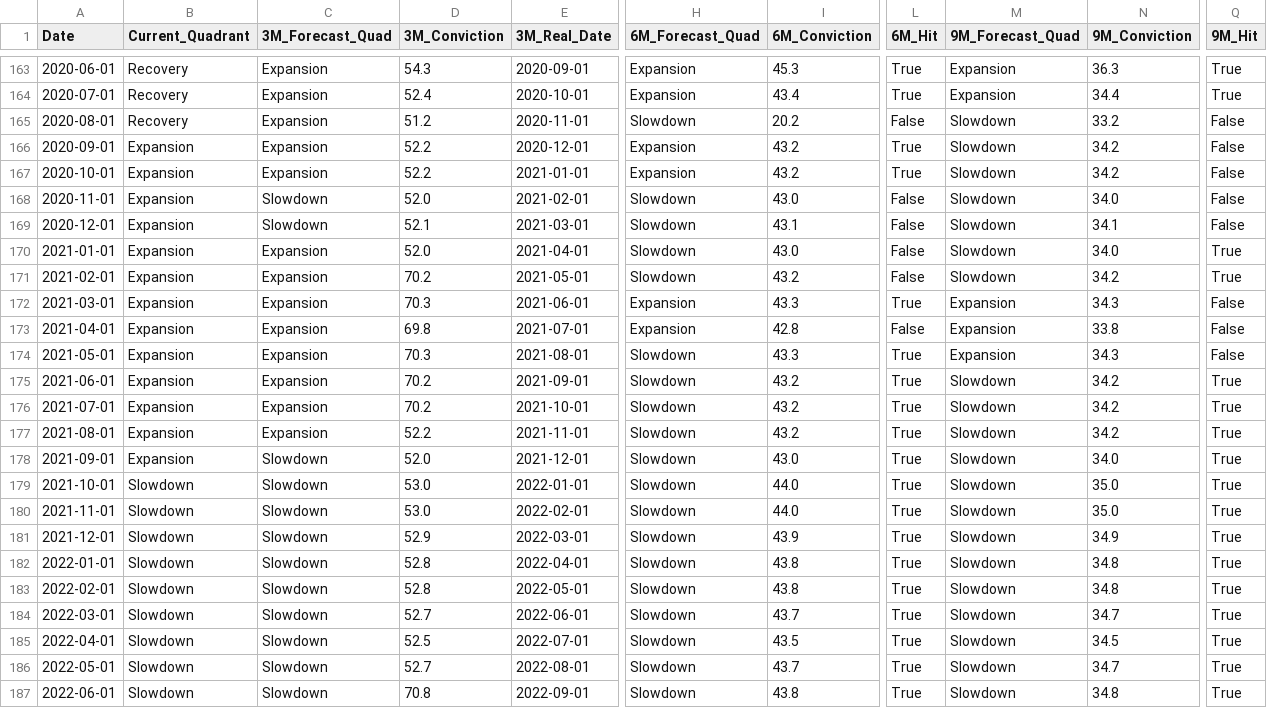
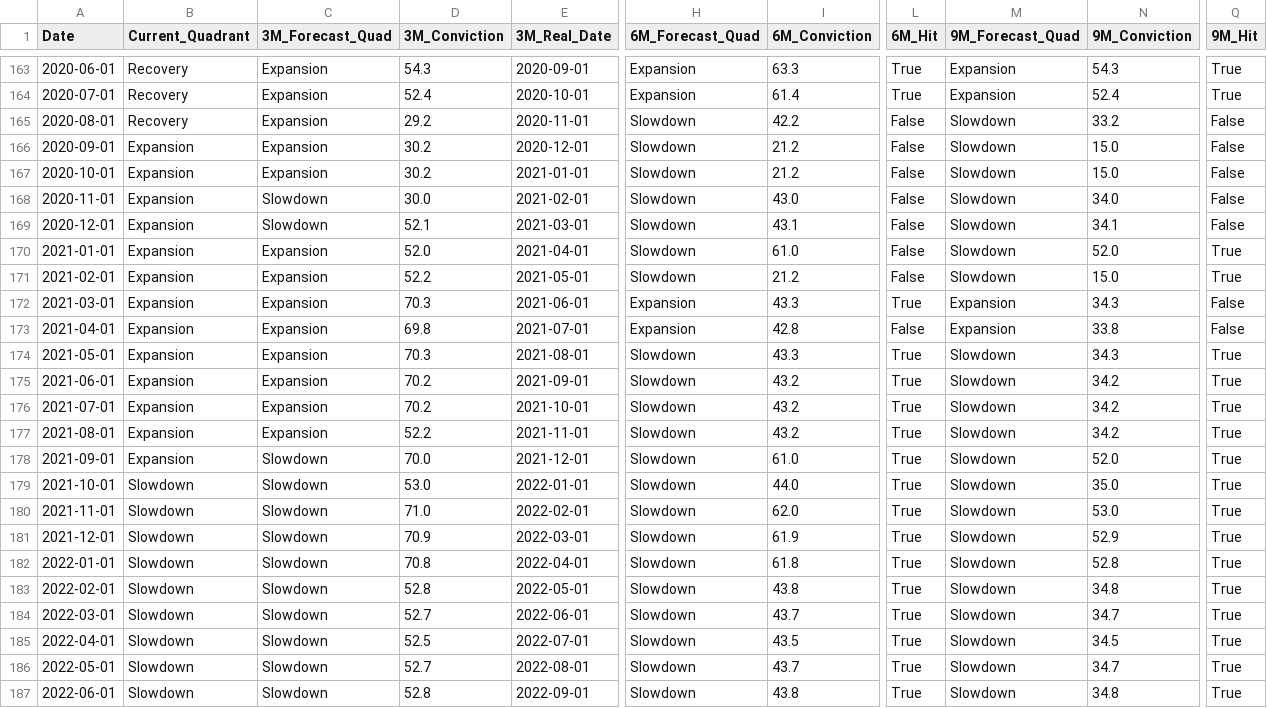
Before and after one commit to VIJNESH200/macro_intelligence_platform, a CSV file: docs/track_record.csv, drawn as a sheet; only a part is shown, gaps mark what is left out; the diff covers the shown part only; the diff names each change by its address in the sheet, - before the commit and + after, or states it on an @@ line.

Commit message:
feat(architecture): set consensus weights to 50/40/10 and document macro driver standalone performance
- Updated FORECAST_CONFIG weights to 50% Momentum, 40% Analogues, 10% Macro Drivers
- Added docstrings documenting empirical findings on auxiliary macro Z-scores

```diff
--- a/docs/track_record.csv
+++ b/docs/track_record.csv
-I163 (6M_Conviction): 45.3
+I163 (6M_Conviction): 63.3
-N163 (9M_Conviction): 36.3
+N163 (9M_Conviction): 54.3
-I164 (6M_Conviction): 43.4
+I164 (6M_Conviction): 61.4
-N164 (9M_Conviction): 34.4
+N164 (9M_Conviction): 52.4
-D165 (3M_Conviction): 51.2
+D165 (3M_Conviction): 29.2
-I165 (6M_Conviction): 20.2
+I165 (6M_Conviction): 42.2
-D166:D167 (3M_Conviction): 52.2
+D166:D167 (3M_Conviction): 30.2
-H166:H167 (6M_Forecast_Quad): Expansion
+H166:H167 (6M_Forecast_Quad): Slowdown
-I166:I167 (6M_Conviction): 43.2
+I166:I167 (6M_Conviction): 21.2
-L166:L167 (6M_Hit): True
+L166:L167 (6M_Hit): False
-N166:N167 (9M_Conviction): 34.2
+N166:N167 (9M_Conviction): 15.0
-D168 (3M_Conviction): 52.0
+D168 (3M_Conviction): 30.0
-I170 (6M_Conviction): 43.0
+I170 (6M_Conviction): 61.0
-N170 (9M_Conviction): 34.0
+N170 (9M_Conviction): 52.0
-D171 (3M_Conviction): 70.2
+D171 (3M_Conviction): 52.2
-I171 (6M_Conviction): 43.2
+I171 (6M_Conviction): 21.2
-N171 (9M_Conviction): 34.2
+N171 (9M_Conviction): 15.0
-M174 (9M_Forecast_Quad): Expansion
+M174 (9M_Forecast_Quad): Slowdown
-Q174 (9M_Hit): False
+Q174 (9M_Hit): True
-D178 (3M_Conviction): 52.0
+D178 (3M_Conviction): 70.0
-I178 (6M_Conviction): 43.0
+I178 (6M_Conviction): 61.0
-N178 (9M_Conviction): 34.0
+N178 (9M_Conviction): 52.0
-D180 (3M_Conviction): 53.0
+D180 (3M_Conviction): 71.0
-I180 (6M_Conviction): 44.0
+I180 (6M_Conviction): 62.0
-N180 (9M_Conviction): 35.0
+N180 (9M_Conviction): 53.0
-D181 (3M_Conviction): 52.9
+D181 (3M_Conviction): 70.9
-I181 (6M_Conviction): 43.9
+I181 (6M_Conviction): 61.9
-N181 (9M_Conviction): 34.9
+N181 (9M_Conviction): 52.9
-D182 (3M_Conviction): 52.8
+D182 (3M_Conviction): 70.8
-I182 (6M_Conviction): 43.8
+I182 (6M_Conviction): 61.8
-N182 (9M_Conviction): 34.8
+N182 (9M_Conviction): 52.8
-D187 (3M_Conviction): 70.8
+D187 (3M_Conviction): 52.8
```
Also changed, not shown: 151 edited cells elsewhere in this file, 3 other files.
